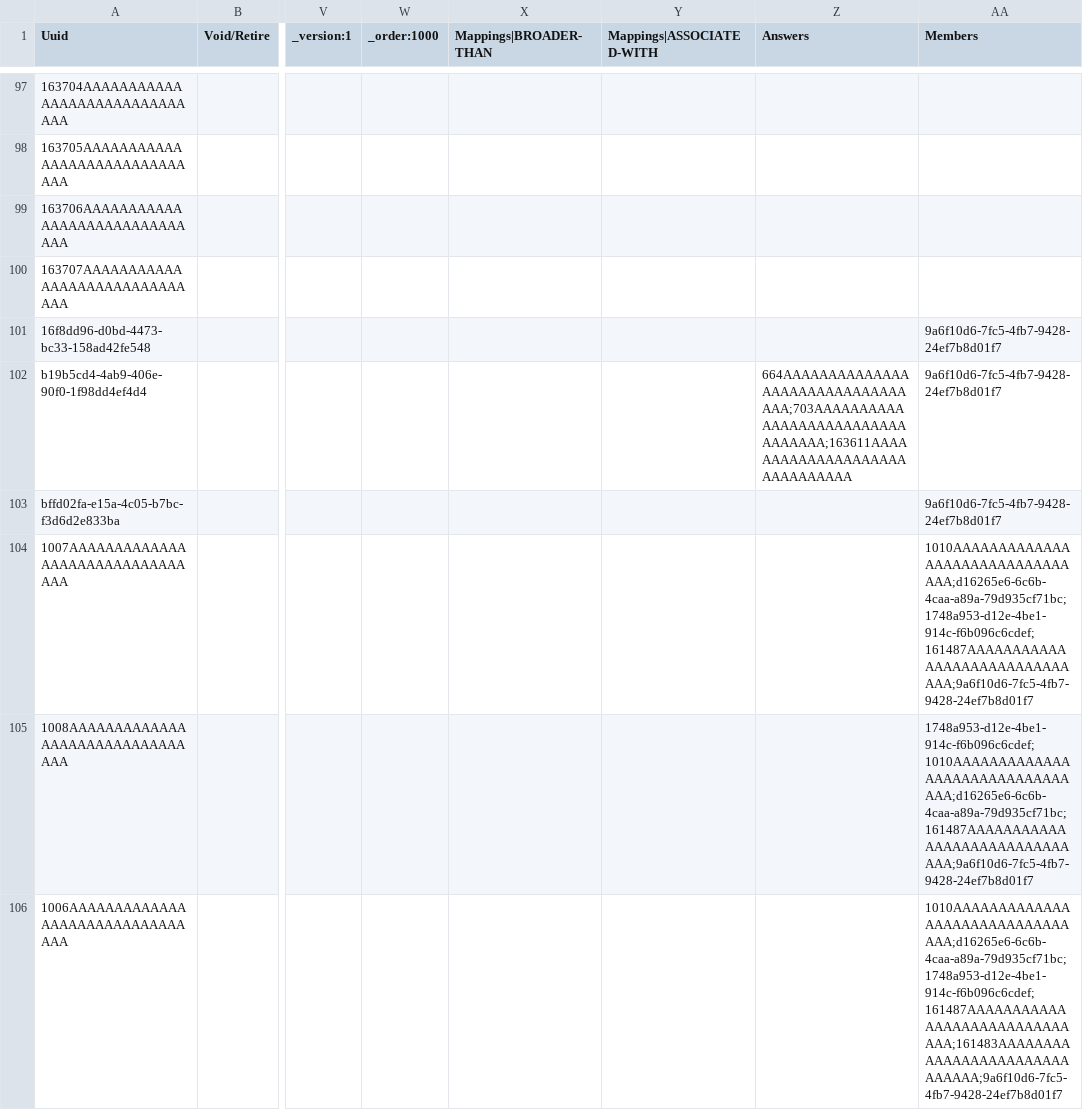
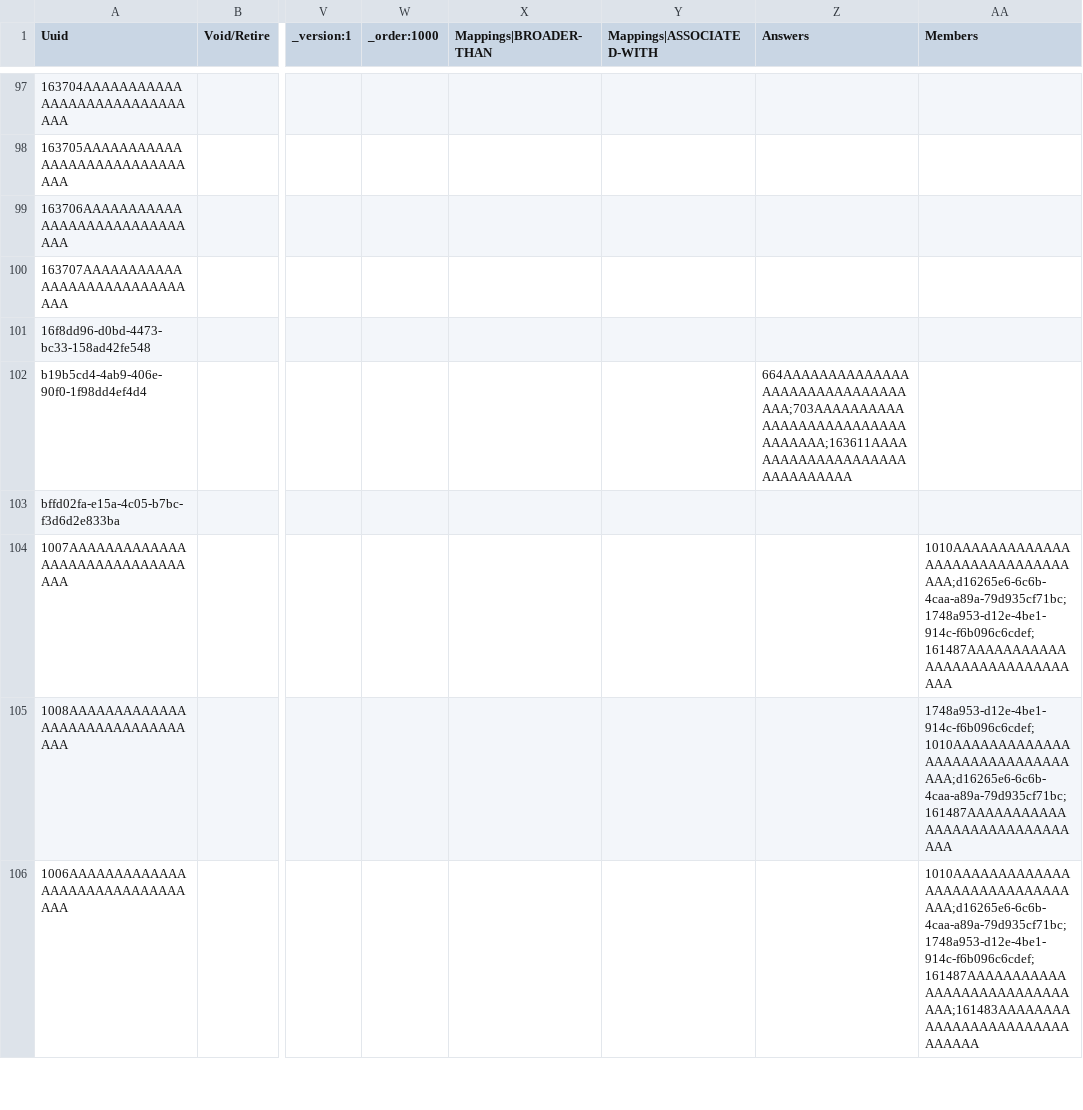
Before and after one commit to abdisha/ethiopiaemr-openmrs-content, a CSV file: configuration/backend_configuration/concepts/openmrs_concepts_loinc_updates.csv, drawn as a sheet; only a part is shown, gaps mark what is left out; the diff covers the shown part only; the diff names each change by its address in the sheet, - before the commit and + after, or states it on an @@ line.

Commit message:
Update openmrs_concepts_loinc_updates.csv

```diff
--- a/configuration/backend_configuration/concepts/openmrs_concepts_loinc_updates.csv
+++ b/configuration/backend_configuration/concepts/openmrs_concepts_loinc_updates.csv
-AA101:AA103 (Members): 9a6f10d6-7fc5-4fb7-9428-24ef7b8d01f7
+AA101:AA103 (Members): (empty)
-AA104 (Members): 1010AAAAAAAAAAAAAAAAAAAAAAAAAAAAAAAA;d16265e6-6c6b-4caa-a89a-79d935cf71bc;1748a953-d12e-4be1-914c-f6b096c6cdef;161487AAAAAAAAAAAAAAAAAAAAAAAAAAAAAA;9a6f10d6-7fc5-4fb7-9428-24ef7b8d01f7
+AA104 (Members): 1010AAAAAAAAAAAAAAAAAAAAAAAAAAAAAAAA;d16265e6-6c6b-4caa-a89a-79d935cf71bc;1748a953-d12e-4be1-914c-f6b096c6cdef;161487AAAAAAAAAAAAAAAAAAAAAAAAAAAAAA
-AA105 (Members): 1748a953-d12e-4be1-914c-f6b096c6cdef;1010AAAAAAAAAAAAAAAAAAAAAAAAAAAAAAAA;d16265e6-6c6b-4caa-a89a-79d935cf71bc;161487AAAAAAAAAAAAAAAAAAAAAAAAAAAAAA;9a6f10d6-7fc5-4fb7-9428-24ef7b8d01f7
+AA105 (Members): 1748a953-d12e-4be1-914c-f6b096c6cdef;1010AAAAAAAAAAAAAAAAAAAAAAAAAAAAAAAA;d16265e6-6c6b-4caa-a89a-79d935cf71bc;161487AAAAAAAAAAAAAAAAAAAAAAAAAAAAAA
-AA106 (Members): 1010AAAAAAAAAAAAAAAAAAAAAAAAAAAAAAAA;d16265e6-6c6b-4caa-a89a-79d935cf71bc;1748a953-d12e-4be1-914c-f6b096c6cdef;161487AAAAAAAAAAAAAAAAAAAAAAAAAAAAAA;161483AAAAAAAAAAAAAAAAAAAAAAAAAAAAAA;9a6f10d6-7fc5-4fb7-9428-24ef7b8d01f7
+AA106 (Members): 1010AAAAAAAAAAAAAAAAAAAAAAAAAAAAAAAA;d16265e6-6c6b-4caa-a89a-79d935cf71bc;1748a953-d12e-4be1-914c-f6b096c6cdef;161487AAAAAAAAAAAAAAAAAAAAAAAAAAAAAA;161483AAAAAAAAAAAAAAAAAAAAAAAAAAAAAA
```
Also changed, not shown: 18 edited cells elsewhere in this file.
